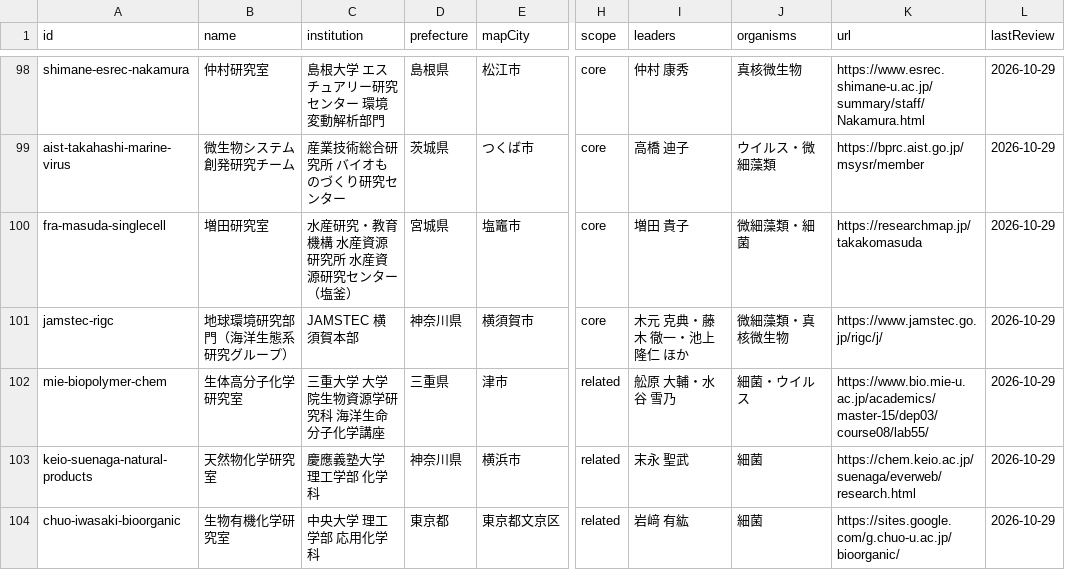
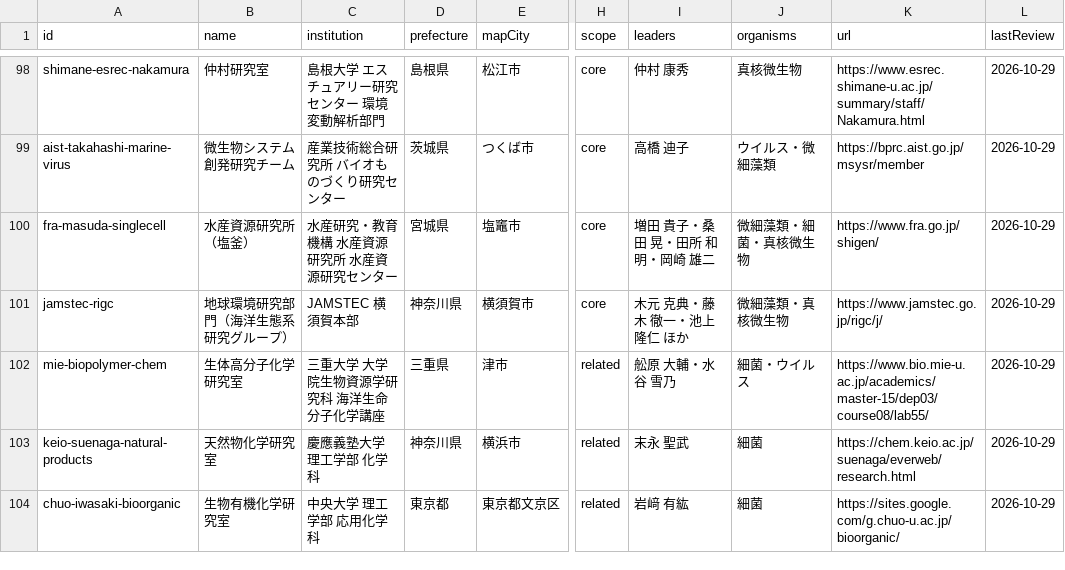
Before and after one commit to Tomikent/marine-microbe-labs-japan, a CSV file: data/labs.csv, drawn as a sheet; only a part is shown, gaps mark what is left out; the diff names each change by its address in the sheet, - before the commit and + after, or states it on an @@ line.

```diff
--- a/data/labs.csv
+++ b/data/labs.csv
-B100 (name): 増田研究室
+B100 (name): 水産資源研究所（塩釜）
-C100 (institution): 水産研究・教育機構 水産資源研究所 水産資源研究センター（塩釜）
+C100 (institution): 水産研究・教育機構 水産資源研究所 水産資源研究センター
-I100 (leaders): 増田 貴子
+I100 (leaders): 増田 貴子・桑田 晃・田所 和明・岡崎 雄二
-J100 (organisms): 微細藻類・細菌
+J100 (organisms): 微細藻類・細菌・真核微生物
-K100 (url): https://researchmap.jp/takakomasuda
+K100 (url): https://www.fra.go.jp/shigen/
```
Also changed, not shown: 2 other files.
